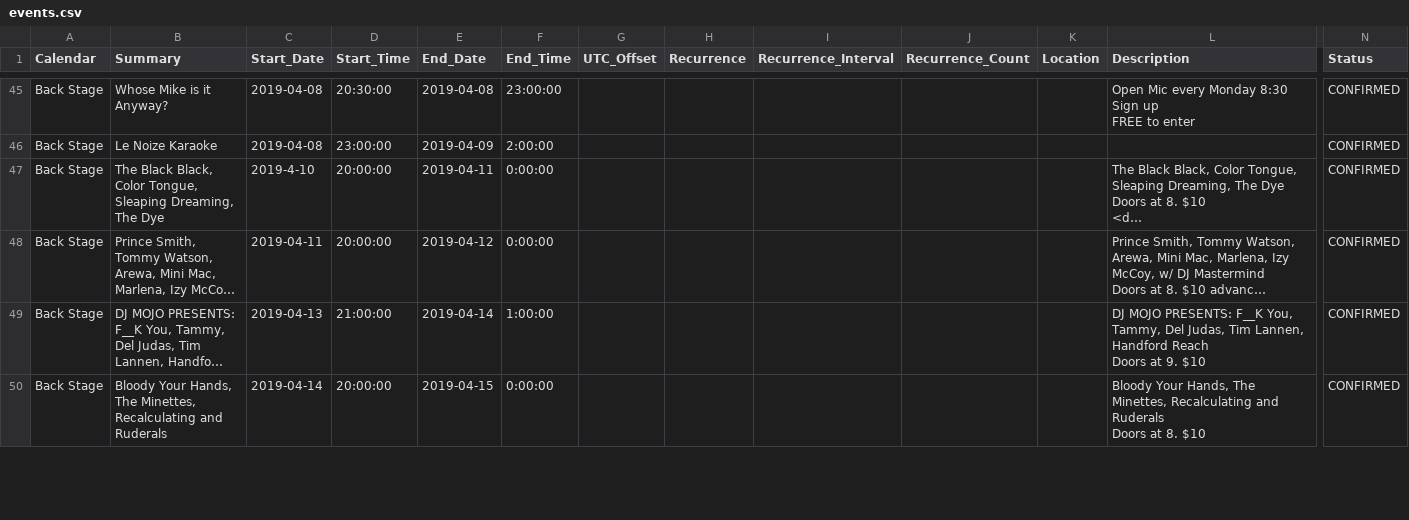
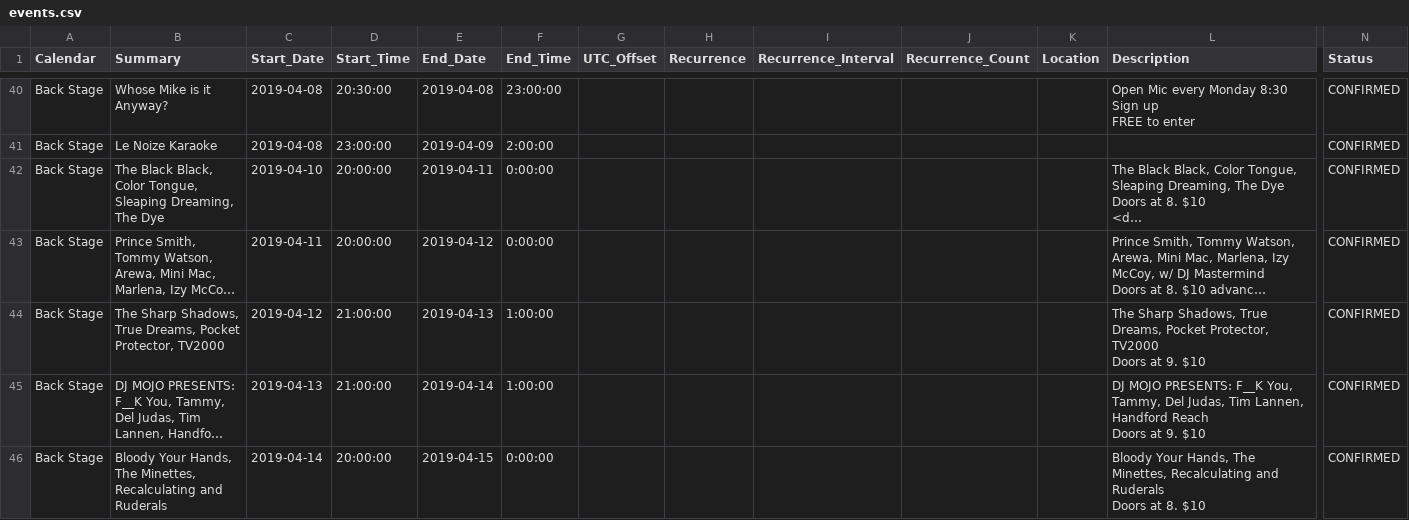
Before and after one commit to LaserRayGunBOSS/thefootlightbar.github.io, a CSV file: _data/events.csv, drawn as a sheet; only a part is shown, gaps mark what is left out; long unchanged cells end in …; addresses are those after the commit; rows hold the shown columns only; ↵ is a line break in a cell; the diff covers the shown part only; the diff names each change by its address in the sheet, - before the commit and + after, or states it on an @@ line.

```diff
--- a/_data/events.csv
+++ b/_data/events.csv
-C42 (Start_Date): 2019-4-10
+C42 (Start_Date): 2019-04-10
+row 44: Back Stage | The Sharp Shadows, True Dreams, Pocket Protector, TV2000 | 2019-04-12 | 21:00:00 | 2019-04-13 | 1:00:00 |  |  |  |  |  | The Sharp Shadows, True Dreams, Pocket Protector, TV2000 ↵ Doors at 9. $10 | CONFIRMED
```
Also changed, not shown: 1 added row, 6 removed rows and 9 edited cells elsewhere in this file.
